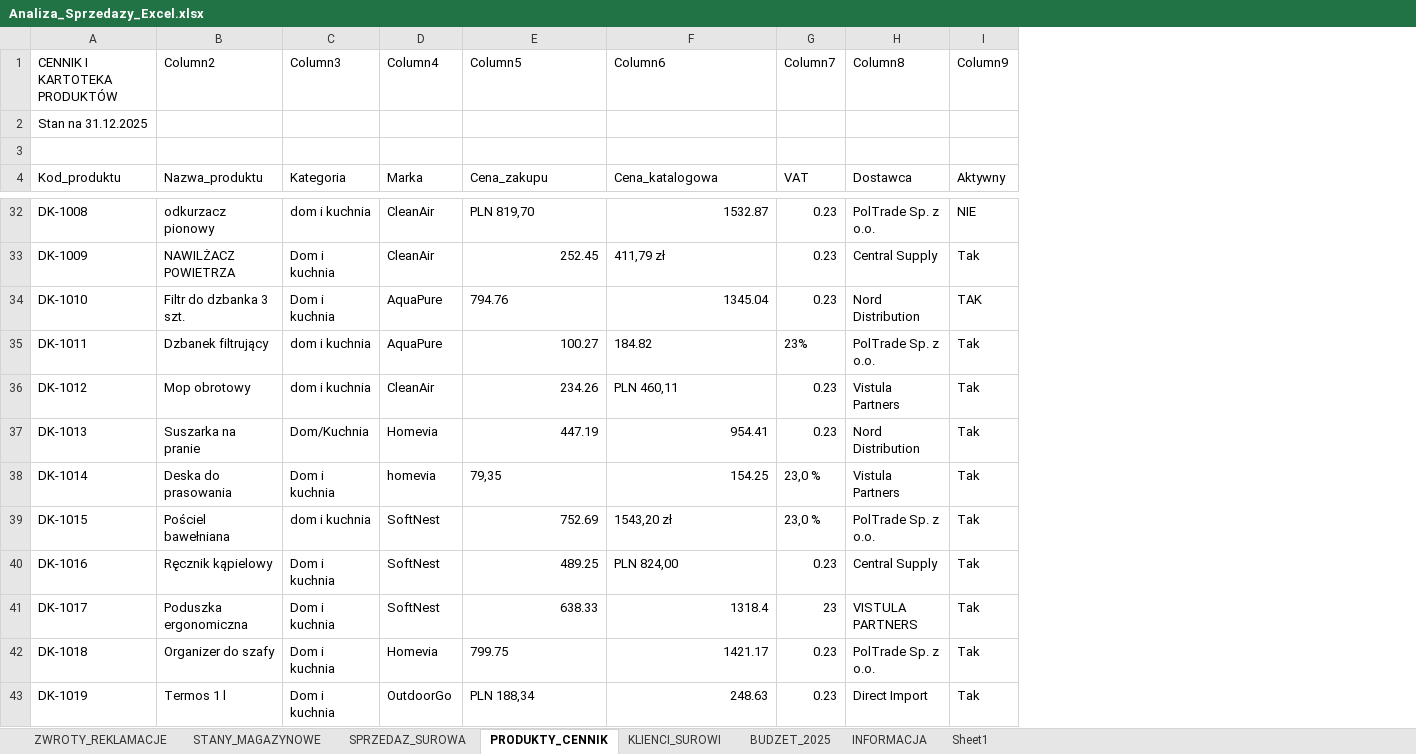
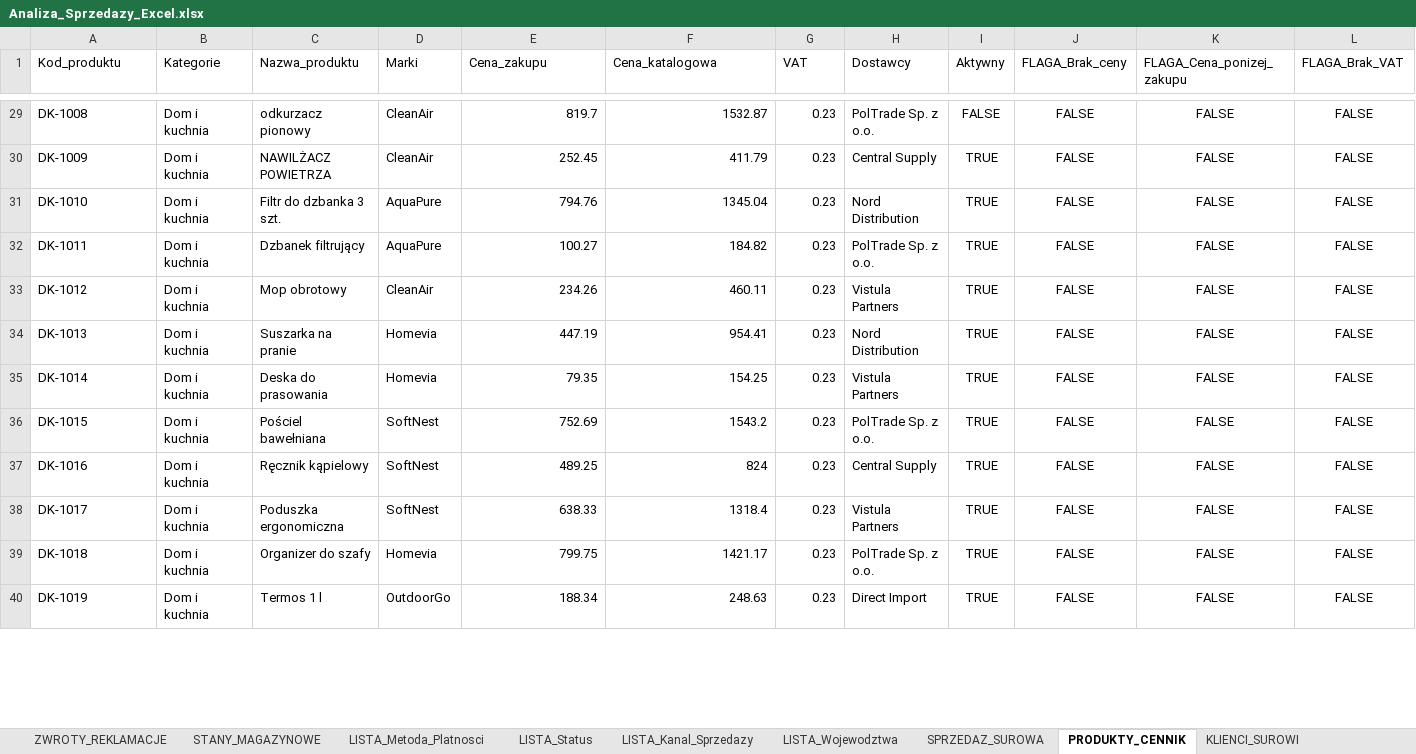
Before and after one commit to okowalczyk2727/Excel-Analysis-Dashboard, an Excel workbook: project/Analiza_Sprzedazy_Excel.xlsx, sheet PRODUKTY_CENNIK, drawn as a sheet; only a part is shown, gaps mark what is left out; values as stored, in another font and other column widths than the file's, no borders; table styles not drawn; removed rows and columns are numbered as before the commit, all else as after; the diff covers the shown part only; the diff names each change by its address in the sheet, - before the commit and + after, or states it on an @@ line.

Commit message:
Oczyszczenie danych
Czyszczenie w PQ danych produktów.

```diff
--- a/project/Analiza_Sprzedazy_Excel.xlsx (sheet PRODUKTY_CENNIK)
+++ b/project/Analiza_Sprzedazy_Excel.xlsx (sheet PRODUKTY_CENNIK)
+sheet tab: LISTA_Metoda_Platnosci
+sheet tab: LISTA_Status
+sheet tab: LISTA_Kanal_Sprzedazy
+sheet tab: LISTA_Wojewodztwa
+column B (Kategorie), rows 29-40: all Dom i kuchnia
-column C (Kategoria), rows 32-43: dom i kuchnia | Dom i kuchnia | Dom i kuchnia | dom i kuchnia | dom i kuchnia | Dom/Kuchnia | Dom i kuchnia | dom i kuchnia | Dom i kuchnia | Dom i kuchnia | Dom i kuchnia | Dom i kuchnia
-column I (Aktywny), rows 32-43: NIE | Tak | TAK | Tak | Tak | Tak | Tak | Tak | Tak | Tak | Tak | Tak
+column I (Aktywny), rows 29-40: FALSE | TRUE | TRUE | TRUE | TRUE | TRUE | TRUE | TRUE | TRUE | TRUE | TRUE | TRUE
+column J (FLAGA_Brak_ceny), rows 29-40: all FALSE
+column K (FLAGA_Cena_ponizej_zakupu), rows 29-40: all FALSE
+column L (FLAGA_Brak_VAT), rows 29-40: all FALSE
-row 1: CENNIK I KARTOTEKA PRODUKTÓW | Column2 | Column3 | Column4 | Column5 | Column6 | Column7 | Column8 | Column9
-row 2: Stan na 31.12.2025
-row 3: (empty)
-D1: Marka
+D1: Marki
-H1: Dostawca
+H1: Dostawcy
-E29 (Cena_zakupu): PLN 819,70
+E29 (Cena_zakupu): 819.7
-F30 (Cena_katalogowa): 411,79 zł
+F30 (Cena_katalogowa): 411.79
-E31 alignment: left
+E31 alignment: right
-F32 alignment: left
+F32 alignment: right
-G32 (VAT): 23%
+G32 (VAT): 0.23
-F33 (Cena_katalogowa): PLN 460,11
+F33 (Cena_katalogowa): 460.11
-D35 (Marki): homevia
+D35 (Marki): Homevia
-E35 (Cena_zakupu): 79,35
+E35 (Cena_zakupu): 79.35
-G35:G36 (VAT): 23,0 %
+G35:G36 (VAT): 0.23
-F36 (Cena_katalogowa): 1543,20 zł
+F36 (Cena_katalogowa): 1543.2
-F37 (Cena_katalogowa): PLN 824,00
+F37 (Cena_katalogowa): 824
-G38 (VAT): 23
+G38 (VAT): 0.23
-H38 (Dostawcy): VISTULA PARTNERS
+H38 (Dostawcy): Vistula Partners
-E39 alignment: left
+E39 alignment: right
-E40 (Cena_zakupu): PLN 188,34
+E40 (Cena_zakupu): 188.34
```
Also changed, not shown: 11 added rows, 13 removed rows, 7 moved rows, 57 edited cells and cell formats elsewhere in this sheet, sheet Brudnopis, sheet KLIENCI_SUROWI, other sheet tabs.
